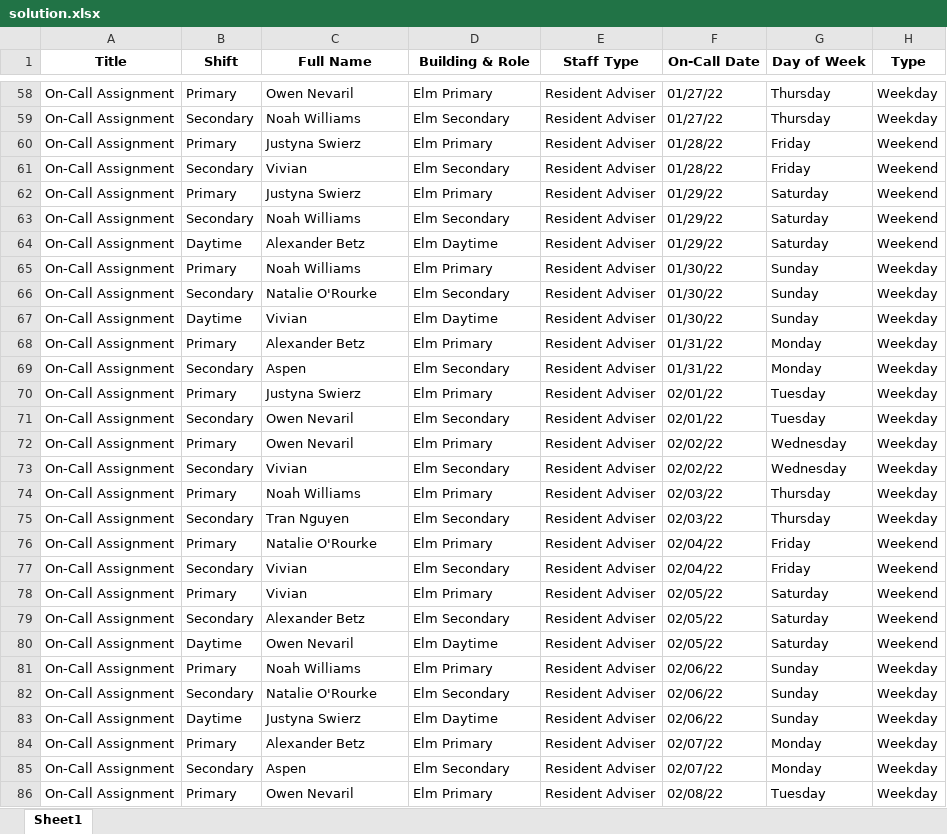
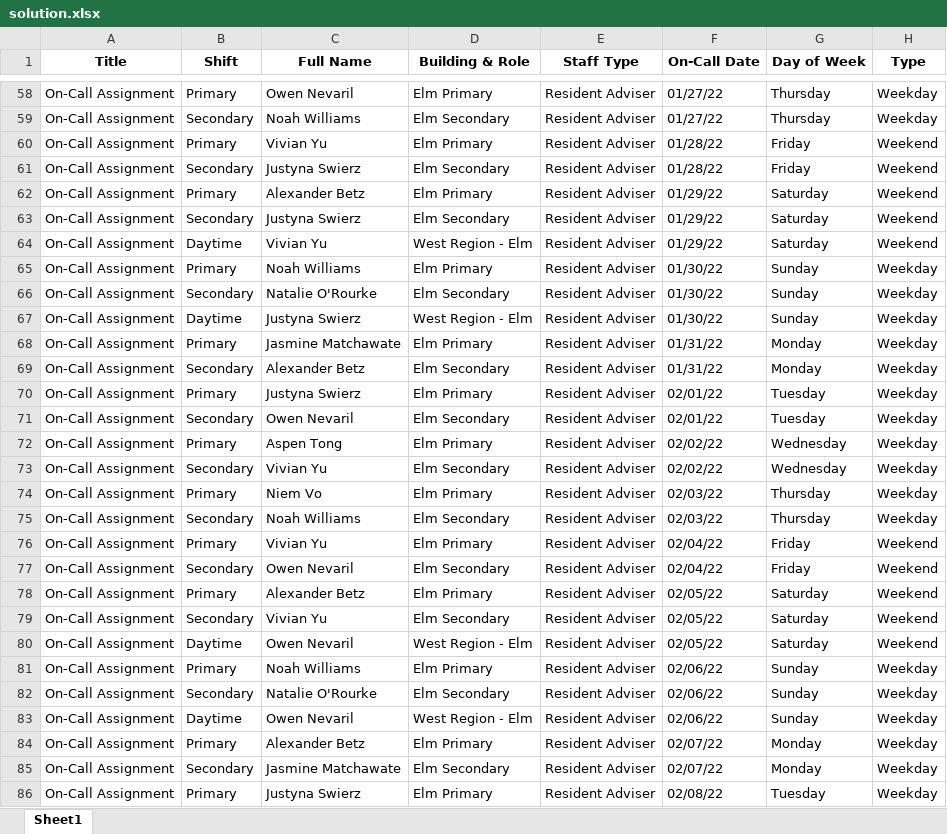
Before and after one commit to WinstonChenn/schedule-finder, an Excel workbook: data/elm_winter_2022/solutions/solution.xlsx, sheet Sheet1, drawn as a sheet; only a part is shown, gaps mark what is left out; values as stored, in another font and other column widths than the file's, no borders; the diff covers the shown part only; the diff names each change by its address in the sheet, - before the commit and + after, or states it on an @@ line.

```diff
--- a/data/elm_winter_2022/solutions/solution.xlsx (sheet Sheet1)
+++ b/data/elm_winter_2022/solutions/solution.xlsx (sheet Sheet1)
-C60 (Full Name): Justyna Swierz
+C60 (Full Name): Vivian Yu
-C61 (Full Name): Vivian
+C61 (Full Name): Justyna Swierz
-C62 (Full Name): Justyna Swierz
+C62 (Full Name): Alexander Betz
-C63 (Full Name): Noah Williams
+C63 (Full Name): Justyna Swierz
-C64 (Full Name): Alexander Betz
+C64 (Full Name): Vivian Yu
-D64 (Building & Role): Elm Daytime
+D64 (Building & Role): West Region - Elm
-C67 (Full Name): Vivian
+C67 (Full Name): Justyna Swierz
-D67 (Building & Role): Elm Daytime
+D67 (Building & Role): West Region - Elm
-C68 (Full Name): Alexander Betz
+C68 (Full Name): Jasmine Matchawate
-C69 (Full Name): Aspen
+C69 (Full Name): Alexander Betz
-C72 (Full Name): Owen Nevaril
+C72 (Full Name): Aspen Tong
-C73 (Full Name): Vivian
+C73 (Full Name): Vivian Yu
-C74 (Full Name): Noah Williams
+C74 (Full Name): Niem Vo
-C75 (Full Name): Tran Nguyen
+C75 (Full Name): Noah Williams
-C76 (Full Name): Natalie O'Rourke
+C76 (Full Name): Vivian Yu
-C77 (Full Name): Vivian
+C77 (Full Name): Owen Nevaril
-C78 (Full Name): Vivian
+C78 (Full Name): Alexander Betz
-C79 (Full Name): Alexander Betz
+C79 (Full Name): Vivian Yu
-D80 (Building & Role): Elm Daytime
+D80 (Building & Role): West Region - Elm
-C83 (Full Name): Justyna Swierz
+C83 (Full Name): Owen Nevaril
-D83 (Building & Role): Elm Daytime
+D83 (Building & Role): West Region - Elm
-C85 (Full Name): Aspen
+C85 (Full Name): Jasmine Matchawate
-C86 (Full Name): Owen Nevaril
+C86 (Full Name): Justyna Swierz
```
Also changed, not shown: 117 edited cells elsewhere in this sheet, data/elm_winter_2022/raw_data/Winter Quarter on-call schedule preference (Responses).xlsx, data/elm_winter_2022/solutions/states.xlsx, 1 other file.
